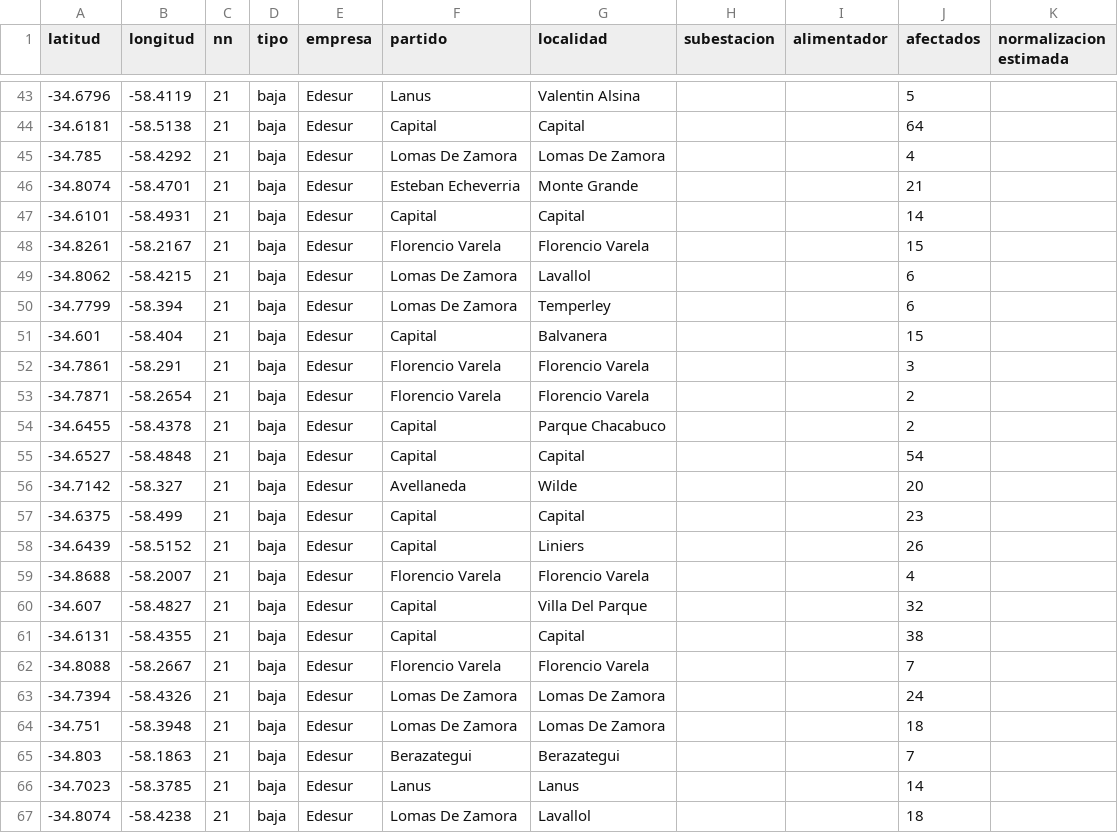
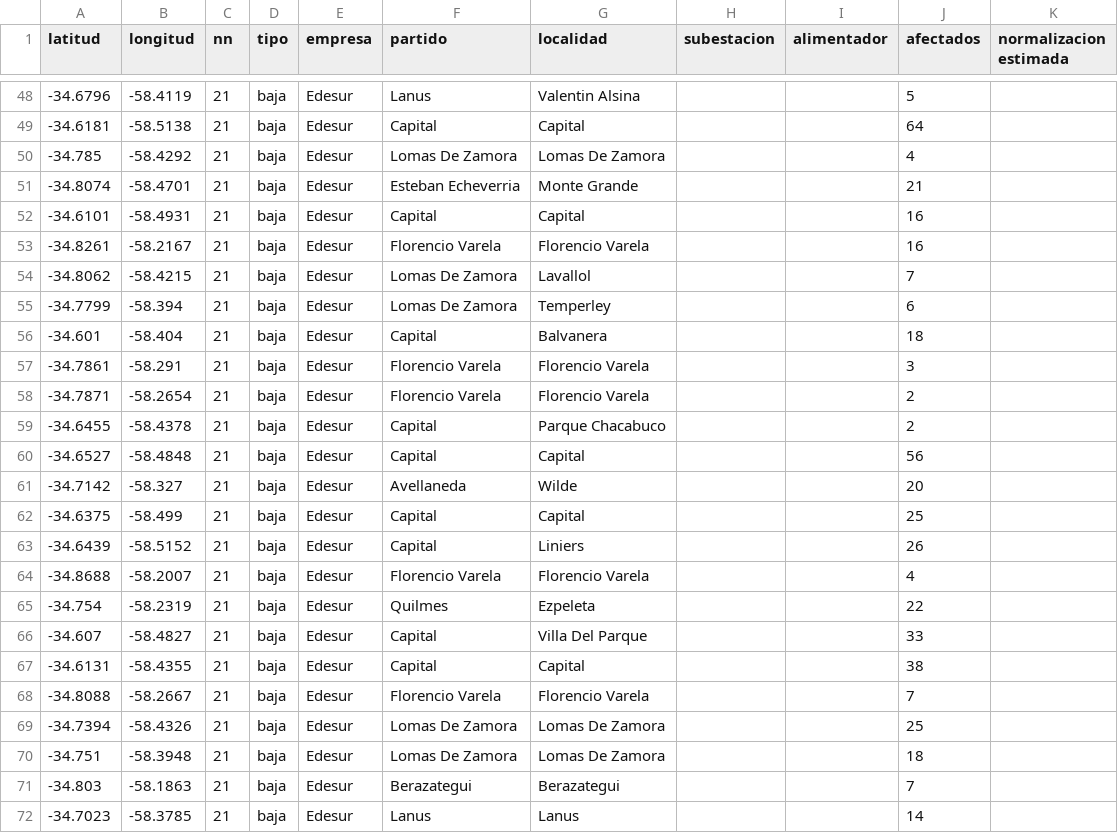
Before and after one commit to OpenDataCordoba/cortes_enre, a CSV file: cortes_enre.csv, drawn as a sheet; only a part is shown, gaps mark what is left out; the shorter side is filled out with more unchanged rows; the diff covers the shown part only.

```diff
--- a/cortes_enre.csv
+++ b/cortes_enre.csv
@@ -46,7 +51,7 @@ latitud,longitud,nn,tipo,empresa,partido,localidad,subestacion,alimentador,afect
 -34.8074,-58.4701,21,baja,Edesur,Esteban Echeverria,Monte Grande,,,21,
--34.6101,-58.4931,21,baja,Edesur,Capital,Capital,,,14,
--34.8261,-58.2167,21,baja,Edesur,Florencio Varela,Florencio Varela,,,15,
--34.8062,-58.4215,21,baja,Edesur,Lomas De Zamora,Lavallol,,,6,
+-34.6101,-58.4931,21,baja,Edesur,Capital,Capital,,,16,
+-34.8261,-58.2167,21,baja,Edesur,Florencio Varela,Florencio Varela,,,16,
+-34.8062,-58.4215,21,baja,Edesur,Lomas De Zamora,Lavallol,,,7,
 -34.7799,-58.394,21,baja,Edesur,Lomas De Zamora,Temperley,,,6,
--34.601,-58.404,21,baja,Edesur,Capital,Balvanera,,,15,
+-34.601,-58.404,21,baja,Edesur,Capital,Balvanera,,,18,
 -34.7861,-58.291,21,baja,Edesur,Florencio Varela,Florencio Varela,,,3,
@@ -54,11 +59,12 @@ latitud,longitud,nn,tipo,empresa,partido,localidad,subestacion,alimentador,afect
 -34.6455,-58.4378,21,baja,Edesur,Capital,Parque Chacabuco,,,2,
--34.6527,-58.4848,21,baja,Edesur,Capital,Capital,,,54,
+-34.6527,-58.4848,21,baja,Edesur,Capital,Capital,,,56,
 -34.7142,-58.327,21,baja,Edesur,Avellaneda,Wilde,,,20,
--34.6375,-58.499,21,baja,Edesur,Capital,Capital,,,23,
+-34.6375,-58.499,21,baja,Edesur,Capital,Capital,,,25,
 -34.6439,-58.5152,21,baja,Edesur,Capital,Liniers,,,26,
 -34.8688,-58.2007,21,baja,Edesur,Florencio Varela,Florencio Varela,,,4,
--34.607,-58.4827,21,baja,Edesur,Capital,Villa Del Parque,,,32,
+-34.754,-58.2319,21,baja,Edesur,Quilmes,Ezpeleta,,,22,
+-34.607,-58.4827,21,baja,Edesur,Capital,Villa Del Parque,,,33,
 -34.6131,-58.4355,21,baja,Edesur,Capital,Capital,,,38,
 -34.8088,-58.2667,21,baja,Edesur,Florencio Varela,Florencio Varela,,,7,
--34.7394,-58.4326,21,baja,Edesur,Lomas De Zamora,Lomas De Zamora,,,24,
+-34.7394,-58.4326,21,baja,Edesur,Lomas De Zamora,Lomas De Zamora,,,25,
 -34.751,-58.3948,21,baja,Edesur,Lomas De Zamora,Lomas De Zamora,,,18,
```
Also changed, not shown: 7 added rows, 1 removed row and 14 edited cells elsewhere in this file.
